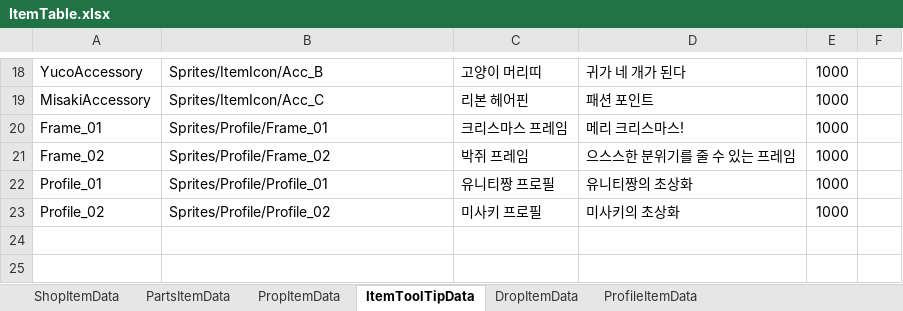
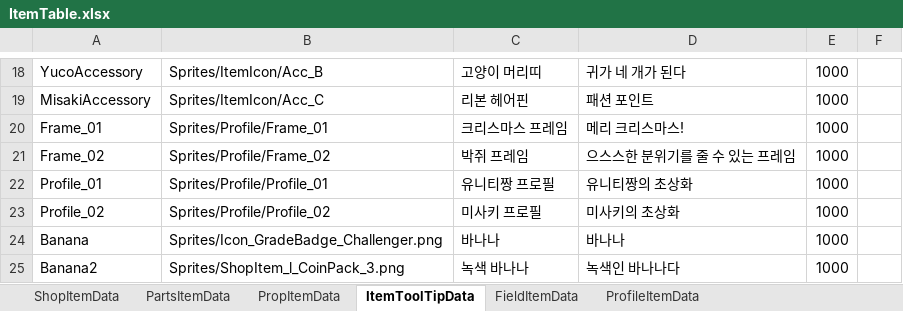
Before and after one commit to solhwi/SebamoGameClient, an Excel workbook: Assets/Excels/ItemTable.xlsx, sheet ItemToolTipData, drawn as a sheet; only a part is shown, gaps mark what is left out; values as stored, in another font and other column widths than the file's, no borders; the diff names each change by its address in the sheet, - before the commit and + after, or states it on an @@ line.

```diff
--- a/Assets/Excels/ItemTable.xlsx (sheet ItemToolTipData)
+++ b/Assets/Excels/ItemTable.xlsx (sheet ItemToolTipData)
-sheet tab: DropItemData
+sheet tab: FieldItemData
+row 24: Banana | Sprites/Icon_GradeBadge_Challenger.png | 바나나 | 바나나 | 1000
+row 25: Banana2 | Sprites/ShopItem_l_CoinPack_3.png | 녹색 바나나 | 녹색인 바나나다 | 1000
```
Also changed, not shown: sheet FieldItemData, 39 other files.
